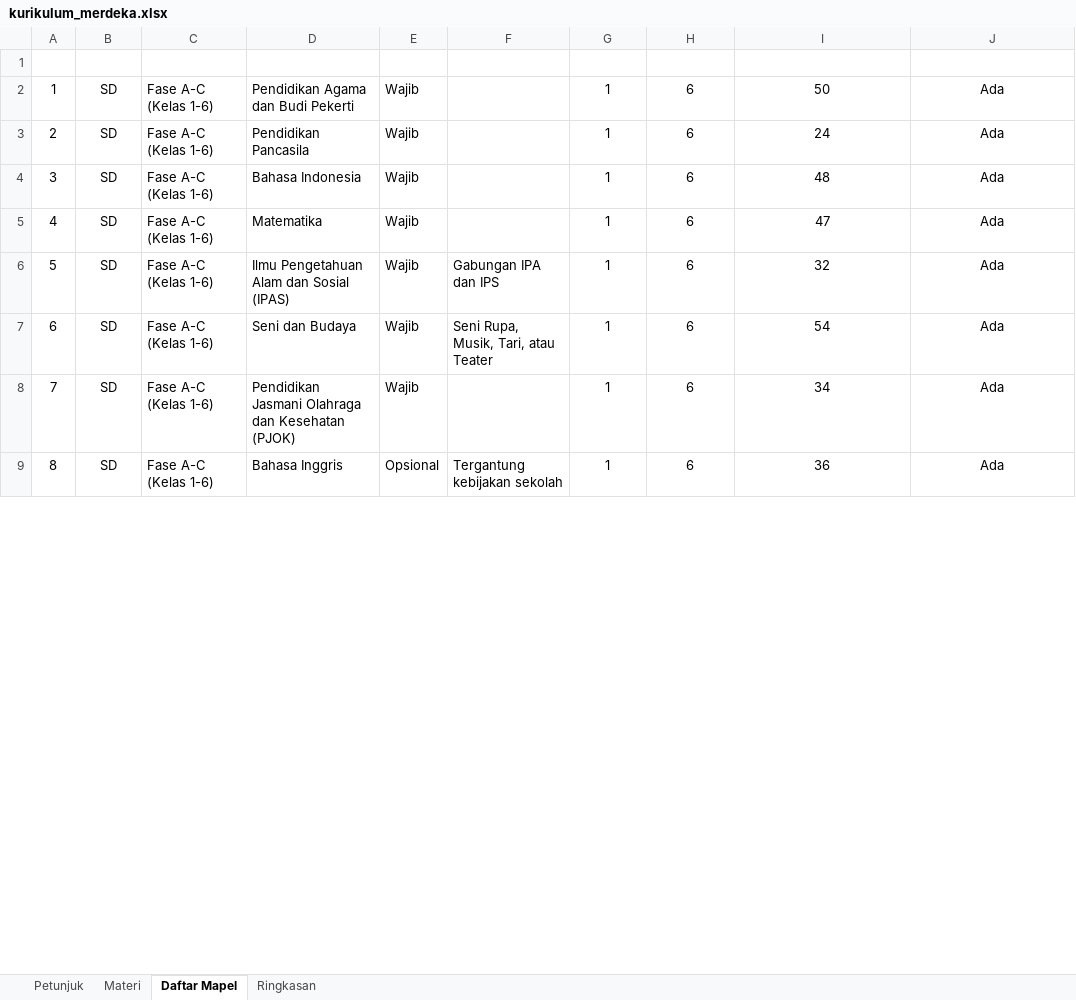
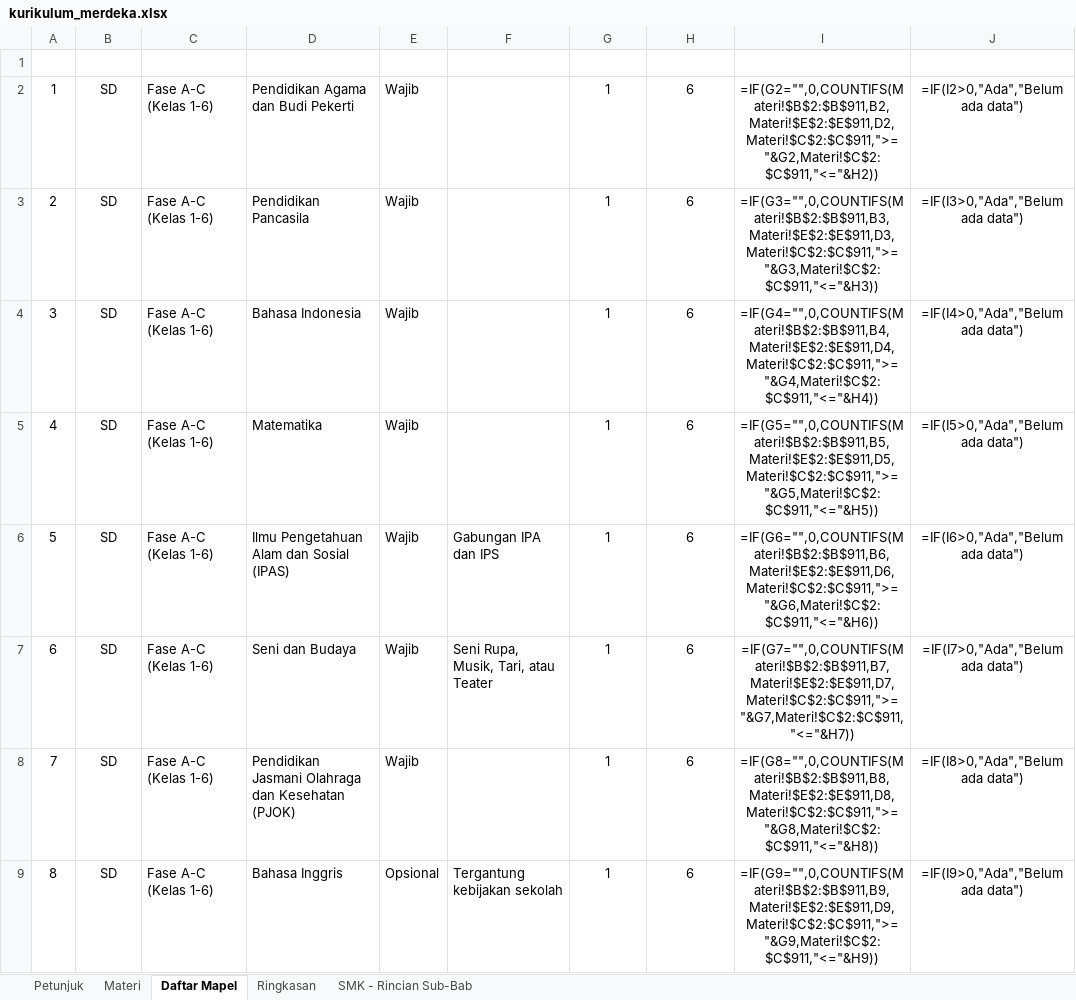
Before and after one commit to Sekawan-Inkubasi/stoodify-ai-1, an Excel workbook: DATA/kurikulum_merdeka.xlsx, sheet Daftar Mapel, drawn as a sheet; only a part is shown; values as stored, in another font and other column widths than the file's, no borders; formulas without a stored value are shown as written; conditional formats and table styles not drawn; the diff covers the shown part only; the diff names each change by its address in the sheet, - before the commit and + after, or states it on an @@ line.

Commit message:
feat: add predictor prompts for LLM material prediction based on syllabus availability
- Introduced `predictor_prompts.py` to handle prompt generation for LLM predictions.
- Differentiated prompts for cases with and without syllabus data.
- Implemented functions to summarize syllabus and format accuracy notes.

feat: create dataset regeneration script for Kurikulum Merdeka

- Added `regen_dataset.py` to regenerate runtime dataset from the Kurikulum Merdeka workbook.
- Implemented filtering logic to retain only relevant subjects and levels.
- Ensured output CSV adheres to expected format and encoding.

fix: update service to include educational level in prediction payload

- Modified `PredictionPayload` to include `jenjang` field for educational level.
- Adjusted logging to reflect the educational level during predictions.

test: enhance tests for dataset and predictor functionality

- Added tests for dataset integrity and structure in `test_dataset.py`.
- Implemented tests for predictor behavior with vocational subjects in `test_predictor.py`.
- Updated service tests to validate predictions based on educational level.

```diff
--- a/DATA/kurikulum_merdeka.xlsx (sheet Daftar Mapel)
+++ b/DATA/kurikulum_merdeka.xlsx (sheet Daftar Mapel)
+sheet tab: SMK - Rincian Sub-Bab
-I2 (Jumlah Topik di Materi): 50
+I2 (Jumlah Topik di Materi): =IF(G2="",0,COUNTIFS(Materi!$B$2:$B$911,B2,Materi!$E$2:$E$911,D2,Materi!$C$2:$C$911,">="&G2,Materi!$C$2:$C$911,"<="&H2))
-J2 (Data Materi): Ada
+J2 (Data Materi): =IF(I2>0,"Ada","Belum ada data")
-I3 (Jumlah Topik di Materi): 24
+I3 (Jumlah Topik di Materi): =IF(G3="",0,COUNTIFS(Materi!$B$2:$B$911,B3,Materi!$E$2:$E$911,D3,Materi!$C$2:$C$911,">="&G3,Materi!$C$2:$C$911,"<="&H3))
-J3 (Data Materi): Ada
+J3 (Data Materi): =IF(I3>0,"Ada","Belum ada data")
-I4 (Jumlah Topik di Materi): 48
+I4 (Jumlah Topik di Materi): =IF(G4="",0,COUNTIFS(Materi!$B$2:$B$911,B4,Materi!$E$2:$E$911,D4,Materi!$C$2:$C$911,">="&G4,Materi!$C$2:$C$911,"<="&H4))
-J4 (Data Materi): Ada
+J4 (Data Materi): =IF(I4>0,"Ada","Belum ada data")
-I5 (Jumlah Topik di Materi): 47
+I5 (Jumlah Topik di Materi): =IF(G5="",0,COUNTIFS(Materi!$B$2:$B$911,B5,Materi!$E$2:$E$911,D5,Materi!$C$2:$C$911,">="&G5,Materi!$C$2:$C$911,"<="&H5))
-J5 (Data Materi): Ada
+J5 (Data Materi): =IF(I5>0,"Ada","Belum ada data")
-I6 (Jumlah Topik di Materi): 32
+I6 (Jumlah Topik di Materi): =IF(G6="",0,COUNTIFS(Materi!$B$2:$B$911,B6,Materi!$E$2:$E$911,D6,Materi!$C$2:$C$911,">="&G6,Materi!$C$2:$C$911,"<="&H6))
-J6 (Data Materi): Ada
+J6 (Data Materi): =IF(I6>0,"Ada","Belum ada data")
-I7 (Jumlah Topik di Materi): 54
+I7 (Jumlah Topik di Materi): =IF(G7="",0,COUNTIFS(Materi!$B$2:$B$911,B7,Materi!$E$2:$E$911,D7,Materi!$C$2:$C$911,">="&G7,Materi!$C$2:$C$911,"<="&H7))
-J7 (Data Materi): Ada
+J7 (Data Materi): =IF(I7>0,"Ada","Belum ada data")
-I8 (Jumlah Topik di Materi): 34
+I8 (Jumlah Topik di Materi): =IF(G8="",0,COUNTIFS(Materi!$B$2:$B$911,B8,Materi!$E$2:$E$911,D8,Materi!$C$2:$C$911,">="&G8,Materi!$C$2:$C$911,"<="&H8))
-J8 (Data Materi): Ada
+J8 (Data Materi): =IF(I8>0,"Ada","Belum ada data")
-I9 (Jumlah Topik di Materi): 36
+I9 (Jumlah Topik di Materi): =IF(G9="",0,COUNTIFS(Materi!$B$2:$B$911,B9,Materi!$E$2:$E$911,D9,Materi!$C$2:$C$911,">="&G9,Materi!$C$2:$C$911,"<="&H9))
-J9 (Data Materi): Ada
+J9 (Data Materi): =IF(I9>0,"Ada","Belum ada data")
```
Also changed, not shown: 126 edited cells elsewhere in this sheet, sheet Ringkasan, sheet Materi, sheet Petunjuk, 17 other files.
